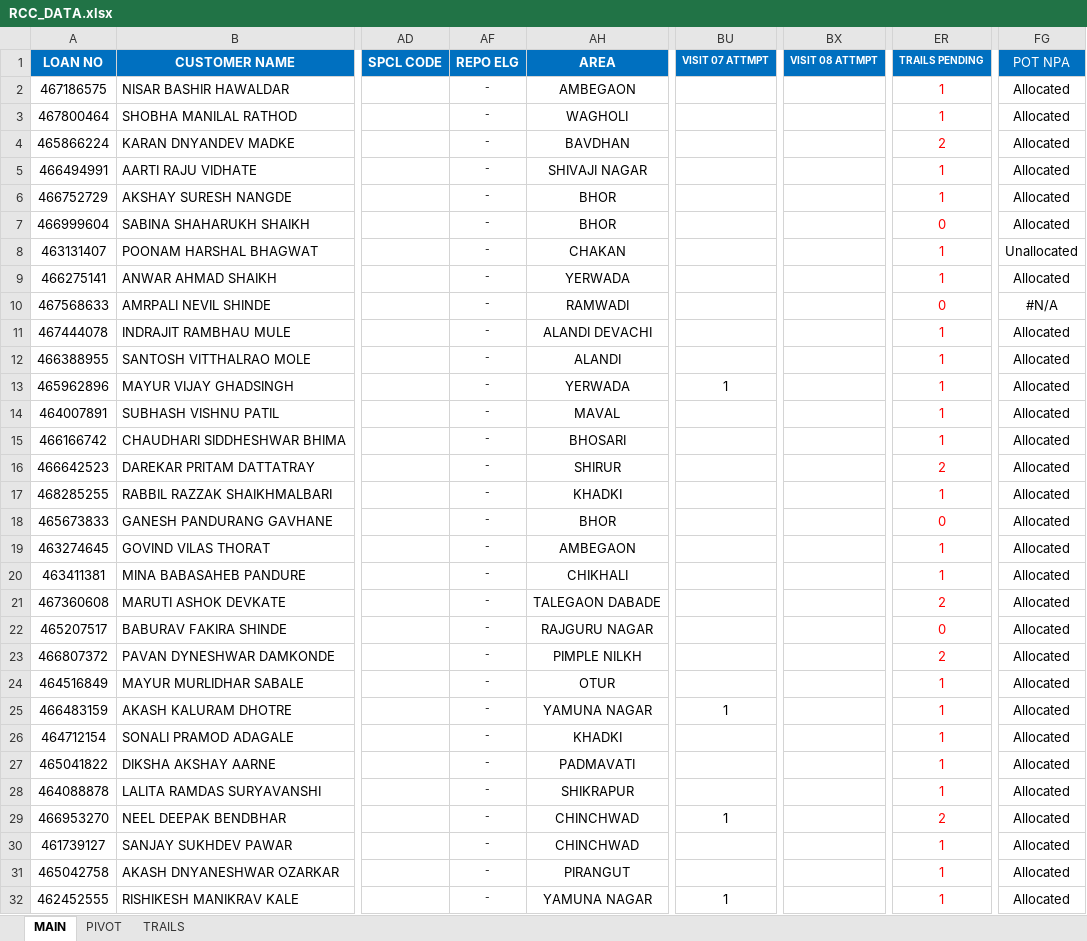
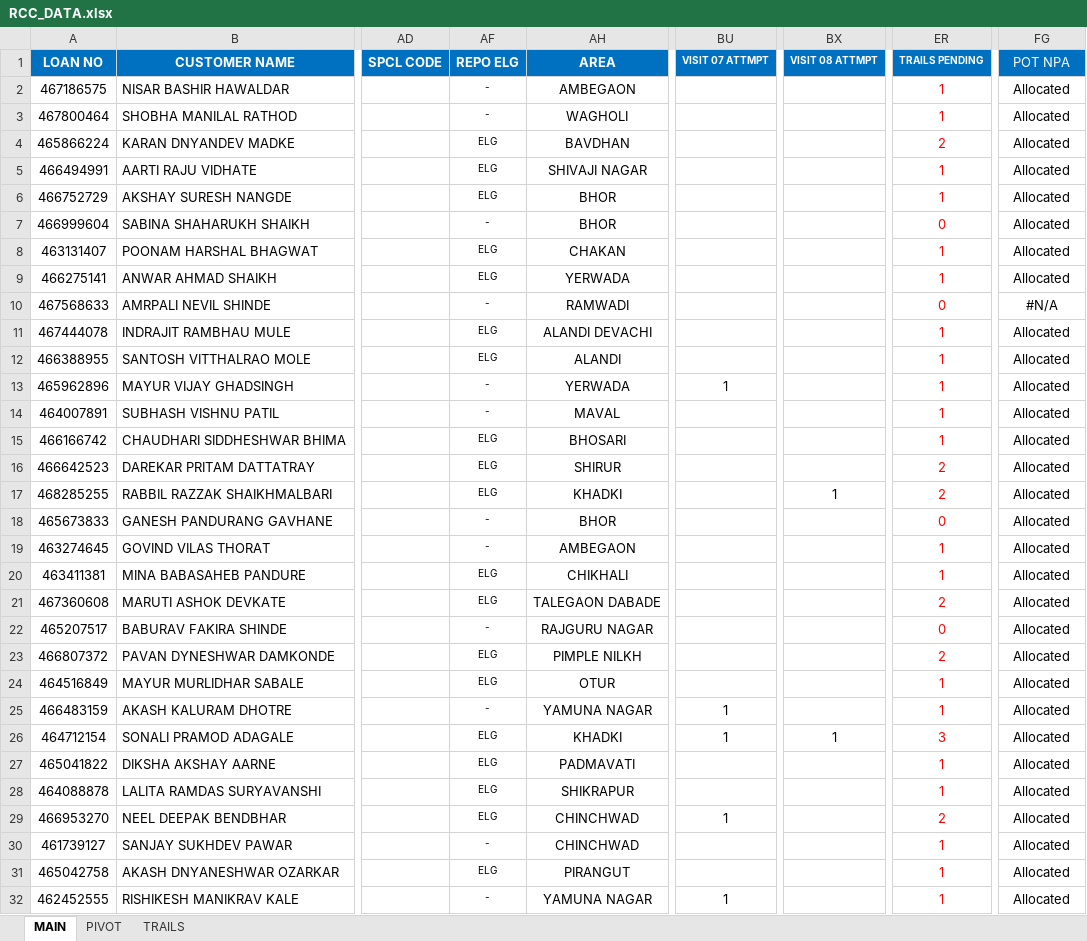
Before and after one commit to clasherprayas/rcc-dashboard, an Excel workbook: RCC_DATA.xlsx, sheet MAIN, drawn as a sheet; only a part is shown, gaps mark what is left out; values as stored, in another font and other column widths than the file's, no borders; conditional formats not drawn; the diff covers the shown part only; the diff names each change by its address in the sheet, - before the commit and + after, or states it on an @@ line.

Commit message:
persist data in git for Render startup + hidden locally

```diff
--- a/RCC_DATA.xlsx (sheet MAIN)
+++ b/RCC_DATA.xlsx (sheet MAIN)
-AF4:AF6: -
+AF4:AF6: ELG
-AF8:AF9: -
+AF8:AF9: ELG
-FG8: Unallocated
+FG8: Allocated
-AF11:AF12: -
+AF11:AF12: ELG
-AF15:AF17: -
+AF15:AF17: ELG
-BX17: (empty)
+BX17: 1
-ER17: 1
+ER17: 2
-AF20:AF21: -
+AF20:AF21: ELG
-AF23:AF24: -
+AF23:AF24: ELG
-AF26:AF29: -
+AF26:AF29: ELG
-BU26: (empty)
+BU26: 1
-BX26: (empty)
+BX26: 1
-ER26: 1
+ER26: 3
-AF31: -
+AF31: ELG
```
Also changed, not shown: 432 edited cells elsewhere in this sheet, sheet PIVOT, sheet TRAILS, formulas that keep their value, hidden cells.
